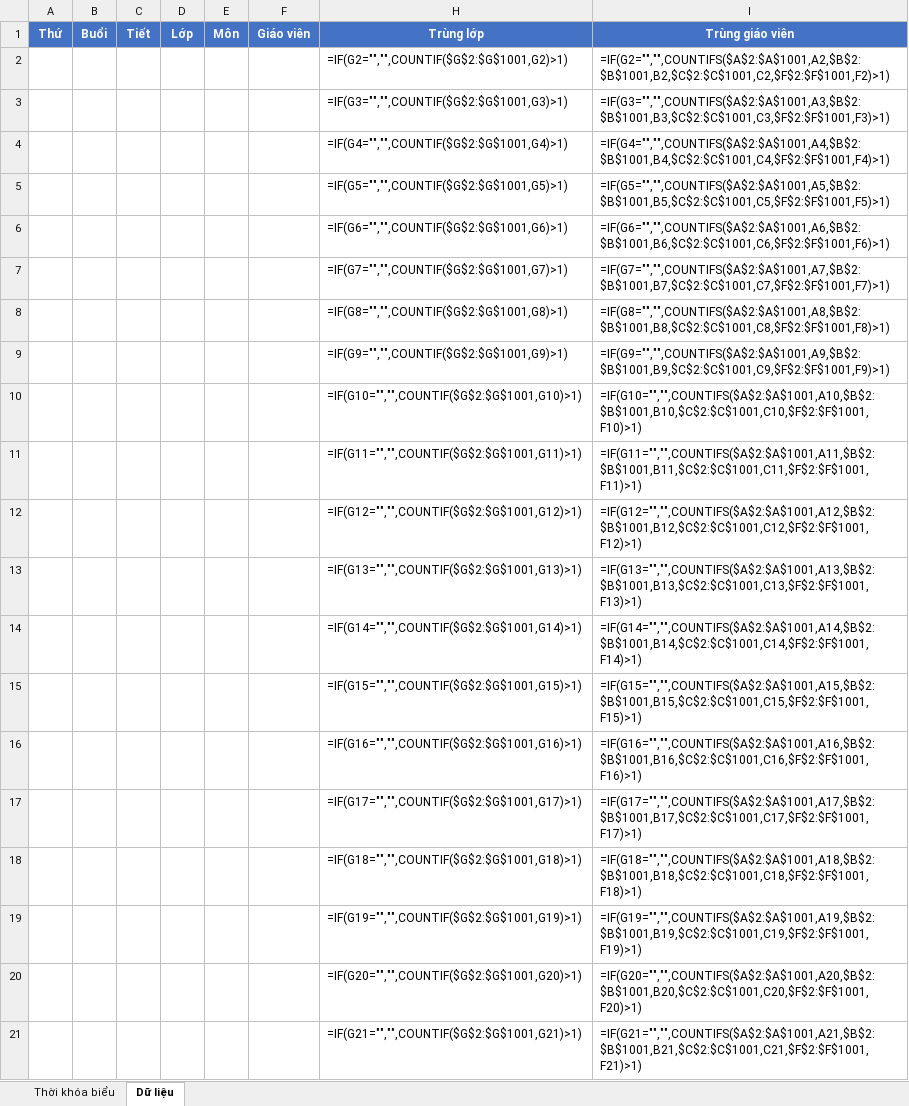
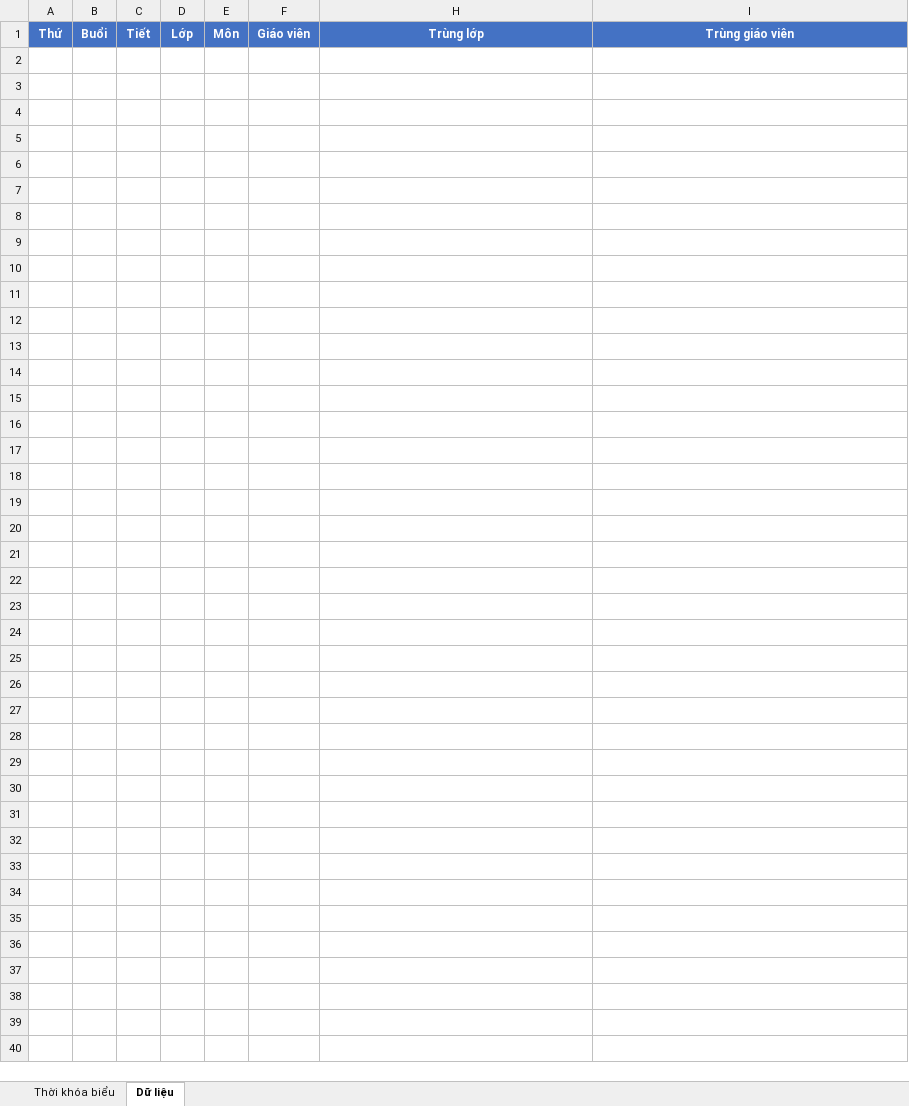
Before and after one commit to Dyu-36/gotack, an Excel workbook: resources/skills/timetable/assets/mau-thoi-khoa-bieu.xlsx, sheet Dữ liệu, drawn as a sheet; only a part is shown; values as stored, in another font and other column widths than the file's, no borders; formulas without a stored value are shown as written; conditional formats not drawn; the diff covers the shown part only; the diff names each change by its address in the sheet, - before the commit and + after, or states it on an @@ line.

```diff
--- a/resources/skills/timetable/assets/mau-thoi-khoa-bieu.xlsx (sheet Dữ liệu)
+++ b/resources/skills/timetable/assets/mau-thoi-khoa-bieu.xlsx (sheet Dữ liệu)
-row 2:  |  |  |  |  |  | =IF(G2="","",COUNTIF($G$2:$G$1001,G2)>1) | =IF(G2="","",COUNTIFS($A$2:$A$1001,A2,$B$2:$B$1001,B2,$C$2:$C$1001,C2,$F$2:$F$1001,F2)>1)
-row 3:  |  |  |  |  |  | =IF(G3="","",COUNTIF($G$2:$G$1001,G3)>1) | =IF(G3="","",COUNTIFS($A$2:$A$1001,A3,$B$2:$B$1001,B3,$C$2:$C$1001,C3,$F$2:$F$1001,F3)>1)
-row 4:  |  |  |  |  |  | =IF(G4="","",COUNTIF($G$2:$G$1001,G4)>1) | =IF(G4="","",COUNTIFS($A$2:$A$1001,A4,$B$2:$B$1001,B4,$C$2:$C$1001,C4,$F$2:$F$1001,F4)>1)
-row 5:  |  |  |  |  |  | =IF(G5="","",COUNTIF($G$2:$G$1001,G5)>1) | =IF(G5="","",COUNTIFS($A$2:$A$1001,A5,$B$2:$B$1001,B5,$C$2:$C$1001,C5,$F$2:$F$1001,F5)>1)
-row 6:  |  |  |  |  |  | =IF(G6="","",COUNTIF($G$2:$G$1001,G6)>1) | =IF(G6="","",COUNTIFS($A$2:$A$1001,A6,$B$2:$B$1001,B6,$C$2:$C$1001,C6,$F$2:$F$1001,F6)>1)
-row 7:  |  |  |  |  |  | =IF(G7="","",COUNTIF($G$2:$G$1001,G7)>1) | =IF(G7="","",COUNTIFS($A$2:$A$1001,A7,$B$2:$B$1001,B7,$C$2:$C$1001,C7,$F$2:$F$1001,F7)>1)
-row 8:  |  |  |  |  |  | =IF(G8="","",COUNTIF($G$2:$G$1001,G8)>1) | =IF(G8="","",COUNTIFS($A$2:$A$1001,A8,$B$2:$B$1001,B8,$C$2:$C$1001,C8,$F$2:$F$1001,F8)>1)
-row 9:  |  |  |  |  |  | =IF(G9="","",COUNTIF($G$2:$G$1001,G9)>1) | =IF(G9="","",COUNTIFS($A$2:$A$1001,A9,$B$2:$B$1001,B9,$C$2:$C$1001,C9,$F$2:$F$1001,F9)>1)
-row 10:  |  |  |  |  |  | =IF(G10="","",COUNTIF($G$2:$G$1001,G10)>1) | =IF(G10="","",COUNTIFS($A$2:$A$1001,A10,$B$2:$B$1001,B10,$C$2:$C$1001,C10,$F$2:$F$1001,F10)>1)
-row 11:  |  |  |  |  |  | =IF(G11="","",COUNTIF($G$2:$G$1001,G11)>1) | =IF(G11="","",COUNTIFS($A$2:$A$1001,A11,$B$2:$B$1001,B11,$C$2:$C$1001,C11,$F$2:$F$1001,F11)>1)
-row 12:  |  |  |  |  |  | =IF(G12="","",COUNTIF($G$2:$G$1001,G12)>1) | =IF(G12="","",COUNTIFS($A$2:$A$1001,A12,$B$2:$B$1001,B12,$C$2:$C$1001,C12,$F$2:$F$1001,F12)>1)
-row 13:  |  |  |  |  |  | =IF(G13="","",COUNTIF($G$2:$G$1001,G13)>1) | =IF(G13="","",COUNTIFS($A$2:$A$1001,A13,$B$2:$B$1001,B13,$C$2:$C$1001,C13,$F$2:$F$1001,F13)>1)
-row 14:  |  |  |  |  |  | =IF(G14="","",COUNTIF($G$2:$G$1001,G14)>1) | =IF(G14="","",COUNTIFS($A$2:$A$1001,A14,$B$2:$B$1001,B14,$C$2:$C$1001,C14,$F$2:$F$1001,F14)>1)
-row 15:  |  |  |  |  |  | =IF(G15="","",COUNTIF($G$2:$G$1001,G15)>1) | =IF(G15="","",COUNTIFS($A$2:$A$1001,A15,$B$2:$B$1001,B15,$C$2:$C$1001,C15,$F$2:$F$1001,F15)>1)
-row 16:  |  |  |  |  |  | =IF(G16="","",COUNTIF($G$2:$G$1001,G16)>1) | =IF(G16="","",COUNTIFS($A$2:$A$1001,A16,$B$2:$B$1001,B16,$C$2:$C$1001,C16,$F$2:$F$1001,F16)>1)
-row 17:  |  |  |  |  |  | =IF(G17="","",COUNTIF($G$2:$G$1001,G17)>1) | =IF(G17="","",COUNTIFS($A$2:$A$1001,A17,$B$2:$B$1001,B17,$C$2:$C$1001,C17,$F$2:$F$1001,F17)>1)
-row 18:  |  |  |  |  |  | =IF(G18="","",COUNTIF($G$2:$G$1001,G18)>1) | =IF(G18="","",COUNTIFS($A$2:$A$1001,A18,$B$2:$B$1001,B18,$C$2:$C$1001,C18,$F$2:$F$1001,F18)>1)
-row 19:  |  |  |  |  |  | =IF(G19="","",COUNTIF($G$2:$G$1001,G19)>1) | =IF(G19="","",COUNTIFS($A$2:$A$1001,A19,$B$2:$B$1001,B19,$C$2:$C$1001,C19,$F$2:$F$1001,F19)>1)
-row 20:  |  |  |  |  |  | =IF(G20="","",COUNTIF($G$2:$G$1001,G20)>1) | =IF(G20="","",COUNTIFS($A$2:$A$1001,A20,$B$2:$B$1001,B20,$C$2:$C$1001,C20,$F$2:$F$1001,F20)>1)
-row 21:  |  |  |  |  |  | =IF(G21="","",COUNTIF($G$2:$G$1001,G21)>1) | =IF(G21="","",COUNTIFS($A$2:$A$1001,A21,$B$2:$B$1001,B21,$C$2:$C$1001,C21,$F$2:$F$1001,F21)>1)
```
Also changed, not shown: 980 removed rows elsewhere in this sheet, sheet Thời khóa biểu, hidden cells, 3 other files.
